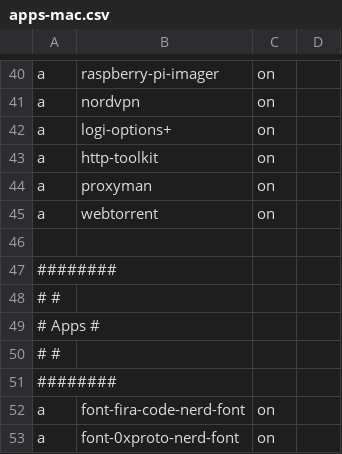
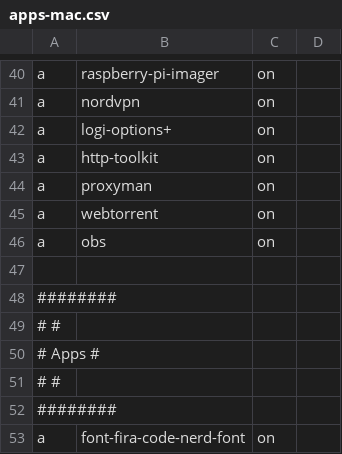
Before and after one commit to nicanordlc/dotfiles, a CSV file: apps-mac.csv, drawn as a sheet; only a part is shown, gaps mark what is left out; the shorter side is filled out with more unchanged rows; the diff names each change by its address in the sheet, - before the commit and + after, or states it on an @@ line.

```diff
--- a/apps-mac.csv
+++ b/apps-mac.csv
+row 46: a | obs | on
```
Also changed, not shown: 3 other files.
